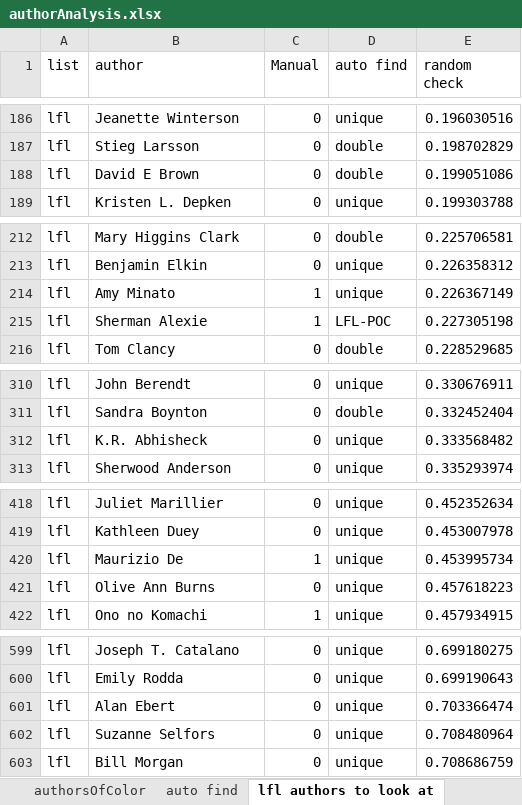
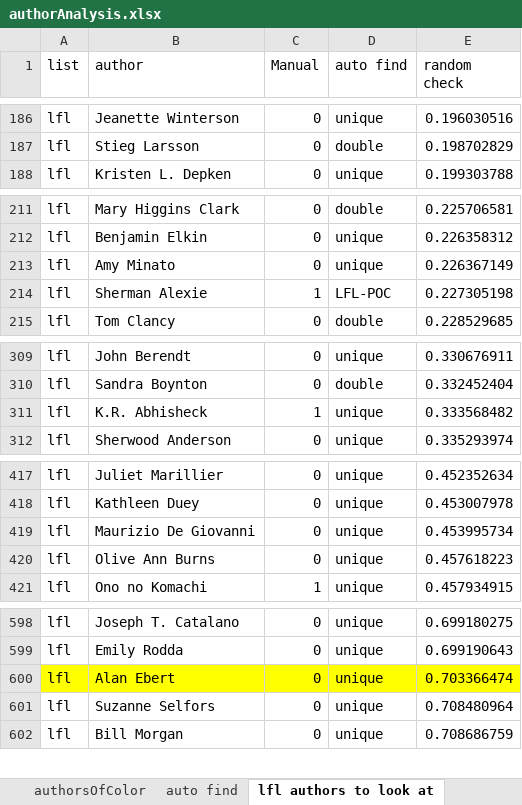
Before and after one commit to amckennafoster/seattle-littlefreelibrary, an Excel workbook: otherData/authorAnalysis.xlsx, sheet lfl authors to look at, drawn as a sheet; only a part is shown, gaps mark what is left out; values as stored, in another font and other column widths than the file's, no borders; removed rows and columns are numbered as before the commit, all else as after; the diff covers the shown part only; the diff names each change by its address in the sheet, - before the commit and + after, or states it on an @@ line.

Commit message:
updated authors

```diff
--- a/otherData/authorAnalysis.xlsx (sheet lfl authors to look at)
+++ b/otherData/authorAnalysis.xlsx (sheet lfl authors to look at)
-row 188: lfl | David E Brown | 0 | double | 0.199051086
-C213 (Manual): 1
+C213 (Manual): 0
-C311 (Manual): 0
+C311 (Manual): 1
-B419 (author): Maurizio De
+B419 (author): Maurizio De Giovanni
-C419 (Manual): 1
+C419 (Manual): 0
-A600:E600 fill: none
+A600:E600 fill: #FFFF00
```
Also changed, not shown: 8 edited cells elsewhere in this sheet, sheet LFLbookdata.
